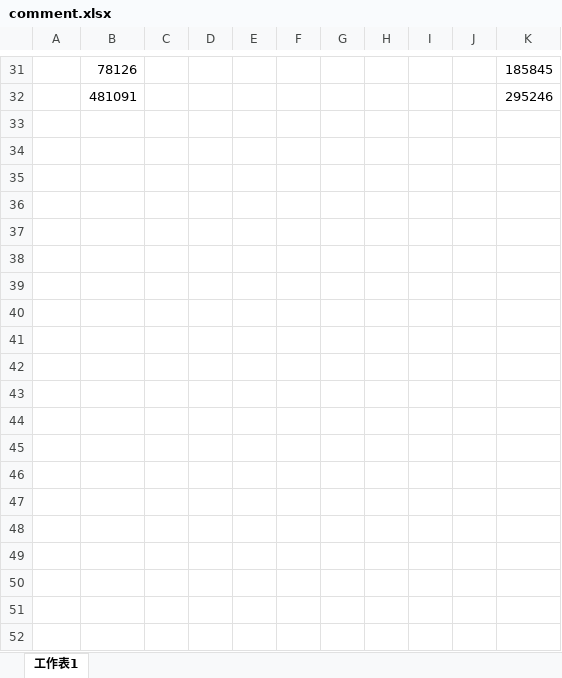
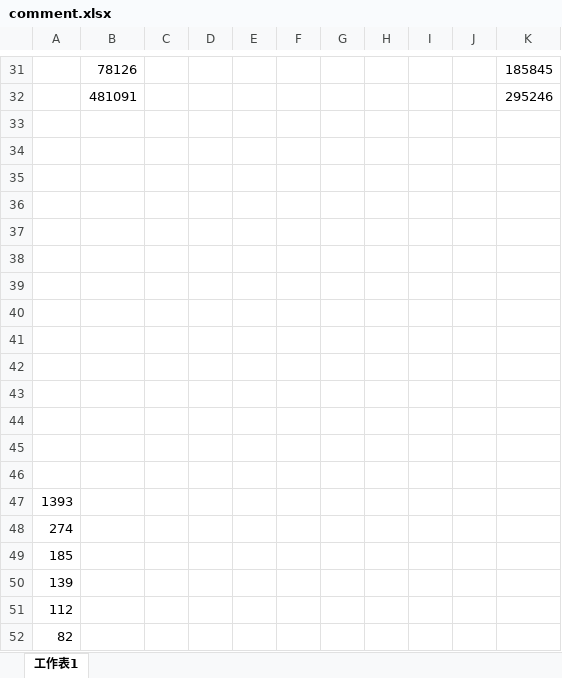
Before and after one commit to Qiancheng-Wang/Empirical-study-Russian-Stackoverflow, an Excel workbook: Comment/comment.xlsx, sheet 工作表1, drawn as a sheet; only a part is shown, gaps mark what is left out; values as stored, in another font and other column widths than the file's, no borders; charts and pictures not drawn; the diff covers the shown part only; the diff names each change by its address in the sheet, - before the commit and + after, or states it on an @@ line.

```diff
--- a/Comment/comment.xlsx (sheet 工作表1)
+++ b/Comment/comment.xlsx (sheet 工作表1)
+row 33: (empty)
+row 34: (empty)
+row 35: (empty)
+row 36: (empty)
+row 37: (empty)
+row 38: (empty)
+row 39: (empty)
+row 40: (empty)
+row 41: (empty)
+row 42: (empty)
+row 43: (empty)
+row 44: (empty)
+row 45: (empty)
+row 46: (empty)
+row 47: 1393
+row 48: 274
+row 49: 185
+row 50: 139
+row 51: 112
+row 52: 82
```
Also changed, not shown: 16 added rows elsewhere in this sheet, charts or pictures, 12 other files.
